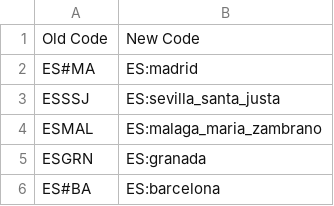
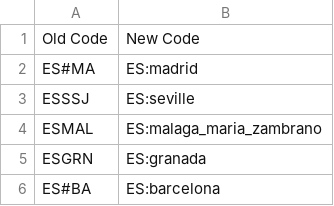
Before and after one commit to cvrillaud/era-api-documentation, a CSV file: documents/renfe_srlh_places_code_aliases.csv, drawn as a sheet; only a part is shown.

Commit message:
[RENFE PLACES] - update LH code from ES:sevilla_santa_justa to ES:seville

```diff
--- a/documents/renfe_srlh_places_code_aliases.csv
+++ b/documents/renfe_srlh_places_code_aliases.csv
@@ -2,3 +2,3 @@ Old Code,New Code
 ES#MA,ES:madrid
-ESSSJ,ES:sevilla_santa_justa
+ESSSJ,ES:seville
 ESMAL,ES:malaga_maria_zambrano
```
